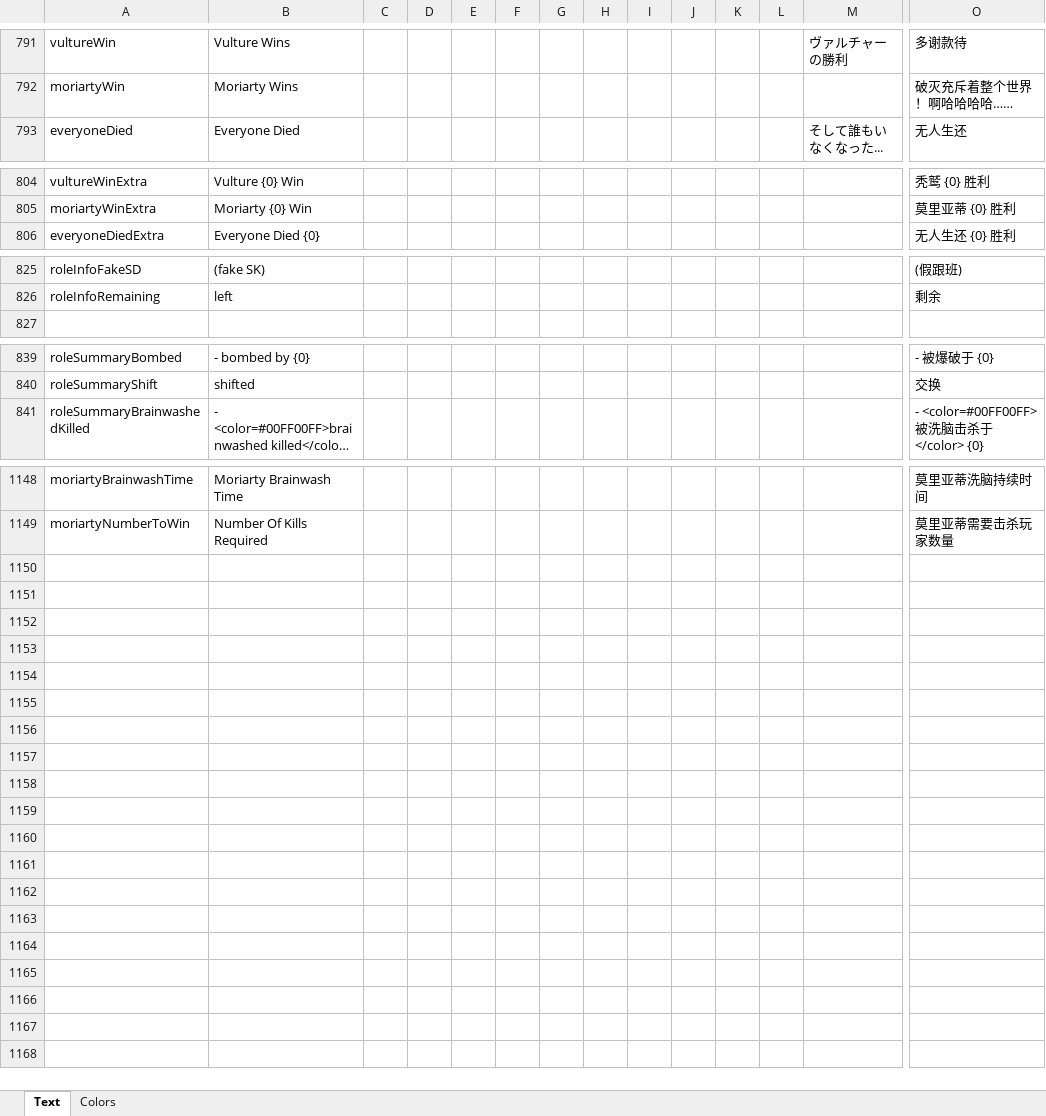
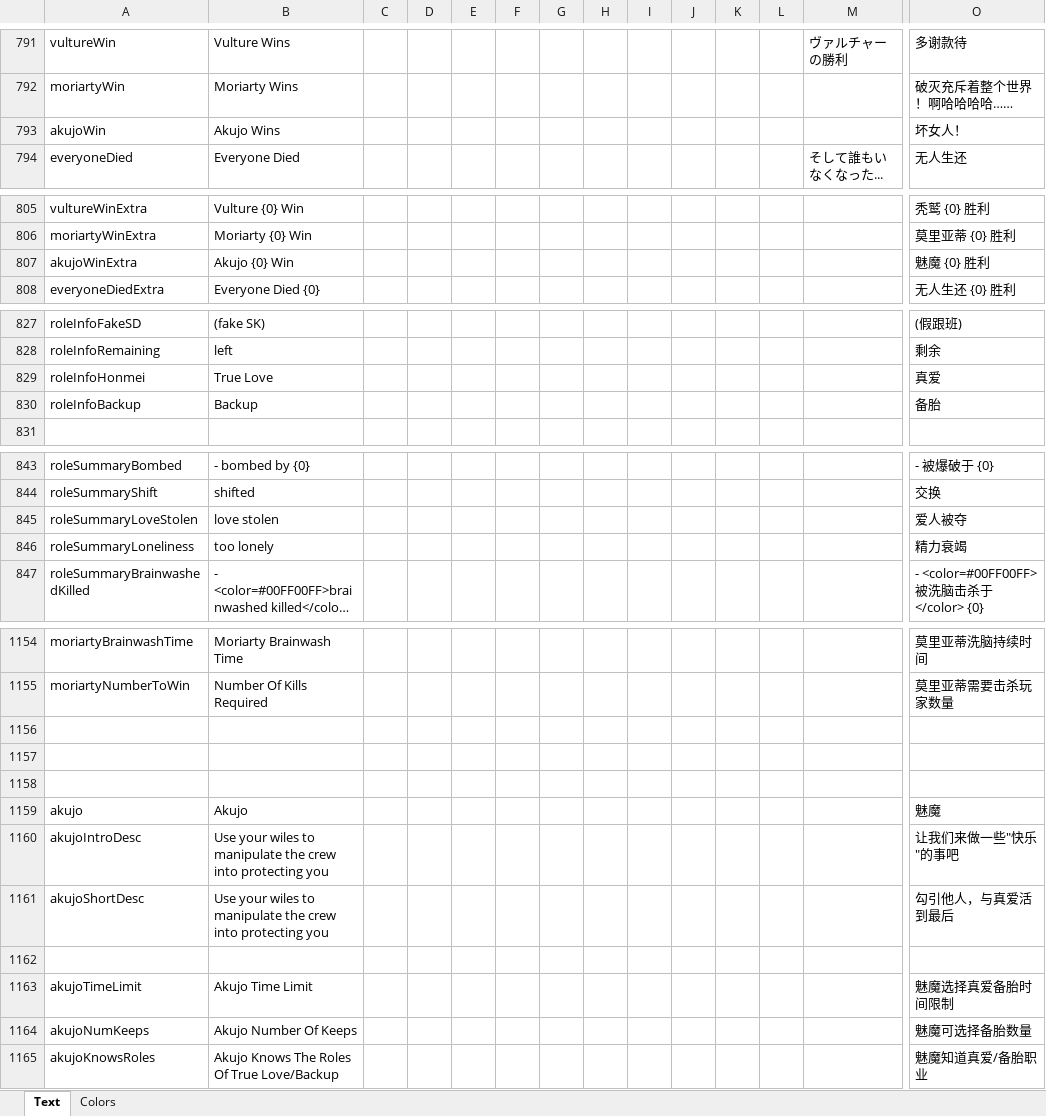
Before and after one commit to dabao40/TheOtherRolesGMIA, an Excel workbook: Strings.xlsx, sheet Text, drawn as a sheet; only a part is shown, gaps mark what is left out; long unchanged cells end in …; values as stored, in another font and other column widths than the file's, no borders; rows hold the shown columns only; the diff names each change by its address in the sheet, - before the commit and + after, or states it on an @@ line.

Commit message:
Add files via upload

```diff
--- a/Strings.xlsx (sheet Text)
+++ b/Strings.xlsx (sheet Text)
+row 793: akujoWin | Akujo Wins |  |  |  |  |  |  |  |  |  |  |  | 坏女人！
+row 807: akujoWinExtra | Akujo {0} Win |  |  |  |  |  |  |  |  |  |  |  | 魅魔 {0} 胜利
+row 829: roleInfoHonmei | True Love |  |  |  |  |  |  |  |  |  |  |  | 真爱
+row 830: roleInfoBackup | Backup |  |  |  |  |  |  |  |  |  |  |  | 备胎
+row 845: roleSummaryLoveStolen | love stolen |  |  |  |  |  |  |  |  |  |  |  | 爱人被夺
+row 846: roleSummaryLoneliness | too lonely |  |  |  |  |  |  |  |  |  |  |  | 精力衰竭
+row 1156: (empty)
+row 1157: (empty)
+row 1158: (empty)
+row 1159: akujo | Akujo |  |  |  |  |  |  |  |  |  |  |  | 魅魔
+row 1160: akujoIntroDesc | Use your wiles to manipulate the crew into protecting you |  |  |  |  |  |  |  |  |  |  |  | 让我们来做一些"快乐"的事吧
+row 1161: akujoShortDesc | Use your wiles to manipulate the crew into protecting you |  |  |  |  |  |  |  |  |  |  |  | 勾引他人，与真爱活到最后
+row 1162: (empty)
+row 1163: akujoTimeLimit | Akujo Time Limit |  |  |  |  |  |  |  |  |  |  |  | 魅魔选择真爱备胎时间限制
+row 1164: akujoNumKeeps | Akujo Number Of Keeps |  |  |  |  |  |  |  |  |  |  |  | 魅魔可选择备胎数量
+row 1165: akujoKnowsRoles | Akujo Knows The Roles Of True Love/Backup |  |  |  |  |  |  |  |  |  |  |  | 魅魔知道真爱/备胎职业
```
